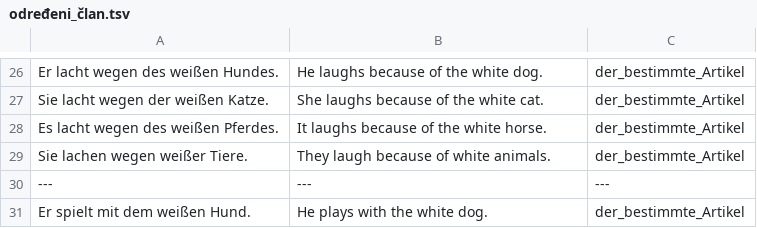
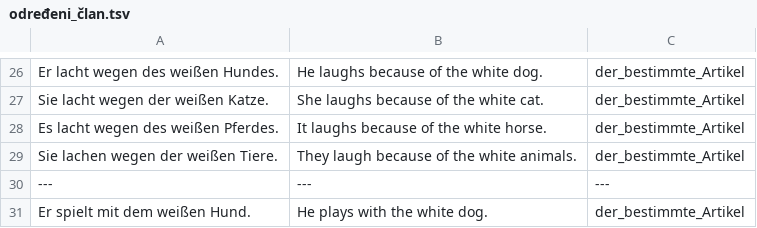
Before and after one commit to cohadar/language-analysis, a TSV file: german_analysis/gramatika/određeni_član.tsv, drawn as a sheet; only a part is shown, gaps mark what is left out.

```diff
--- a/german_analysis/gramatika/određeni_član.tsv
+++ b/german_analysis/gramatika/određeni_član.tsv
@@ -28,3 +28,3 @@ Sie lacht wegen der weißen Katze.	She laughs because of the white cat.	der_best
 Es lacht wegen des weißen Pferdes.	It laughs because of the white horse.	der_bestimmte_Artikel
-Sie lachen wegen weißer Tiere.	They laugh because of white animals.	der_bestimmte_Artikel
+Sie lachen wegen der weißen Tiere.	They laugh because of the white animals.	der_bestimmte_Artikel
 ---	---	---
```
Also changed, not shown: german_analysis/gramatika/neodređeni_član.tsv.
